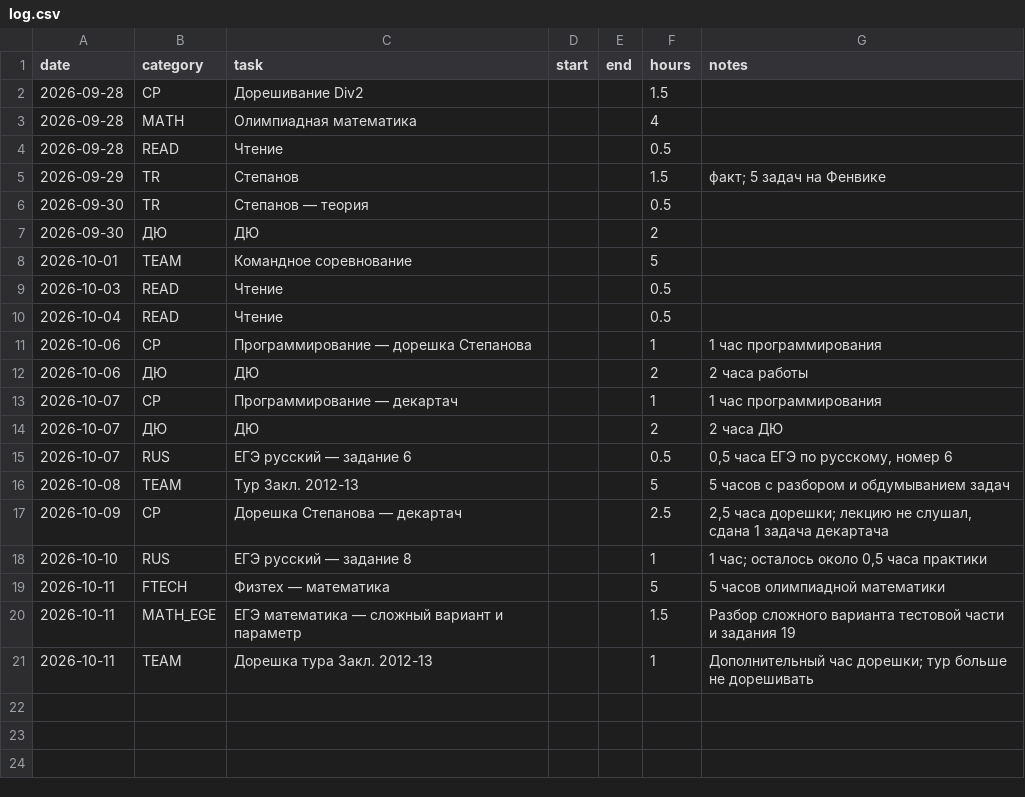
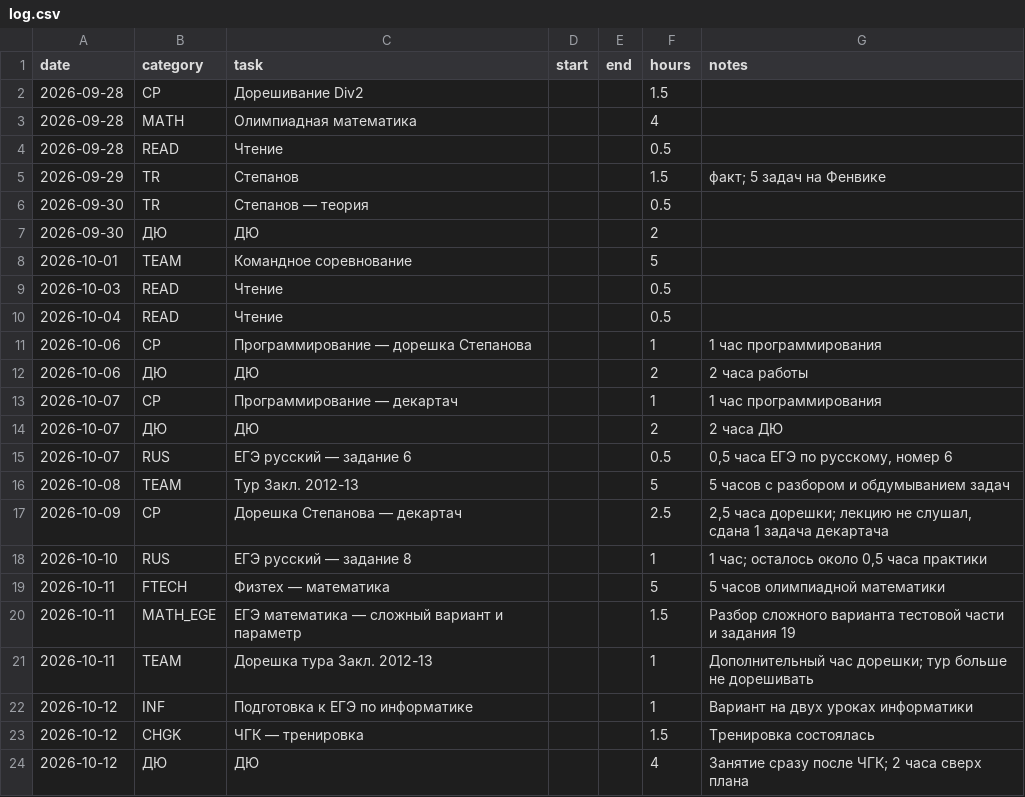
Before and after one commit to ponponin/dashboard, a CSV file: data/log.csv, drawn as a sheet.

Commit message:
Log completed study for 2026-10-12

```diff
--- a/data/log.csv
+++ b/data/log.csv
@@ -21 +21,4 @@ date,category,task,start,end,hours,notes
 2026-10-11,TEAM,Дорешка тура Закл. 2012-13,,,1,"Дополнительный час дорешки; тур больше не дорешивать"
+2026-10-12,INF,Подготовка к ЕГЭ по информатике,,,1,"Вариант на двух уроках информатики"
+2026-10-12,CHGK,ЧГК — тренировка,,,1.5,"Тренировка состоялась"
+2026-10-12,ДЮ,ДЮ,,,4,"Занятие сразу после ЧГК; 2 часа сверх плана"
```
